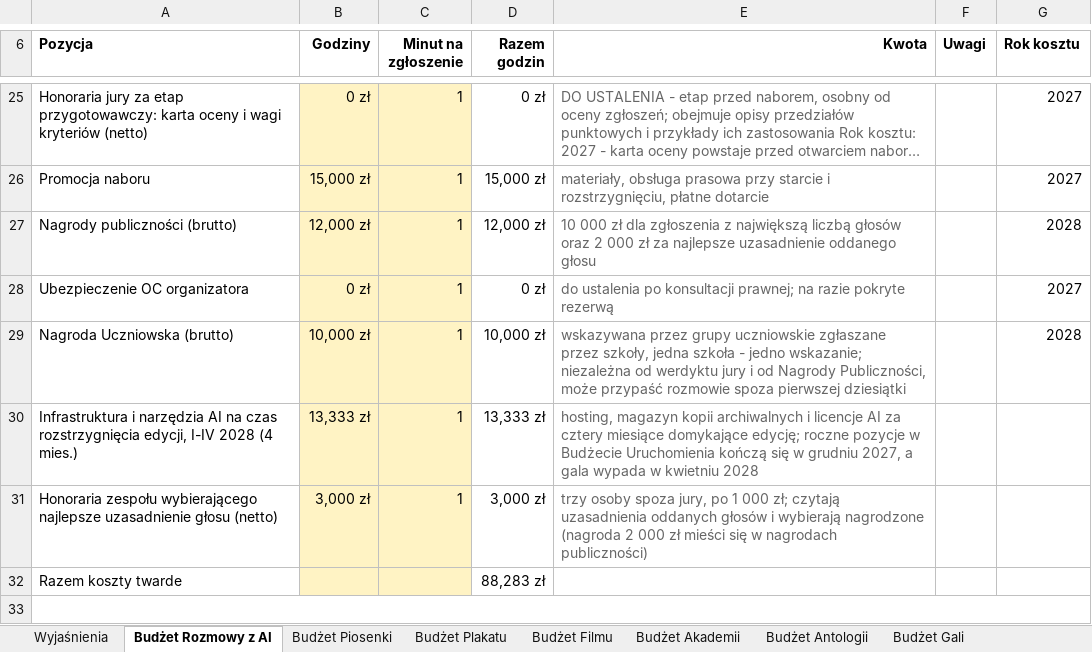
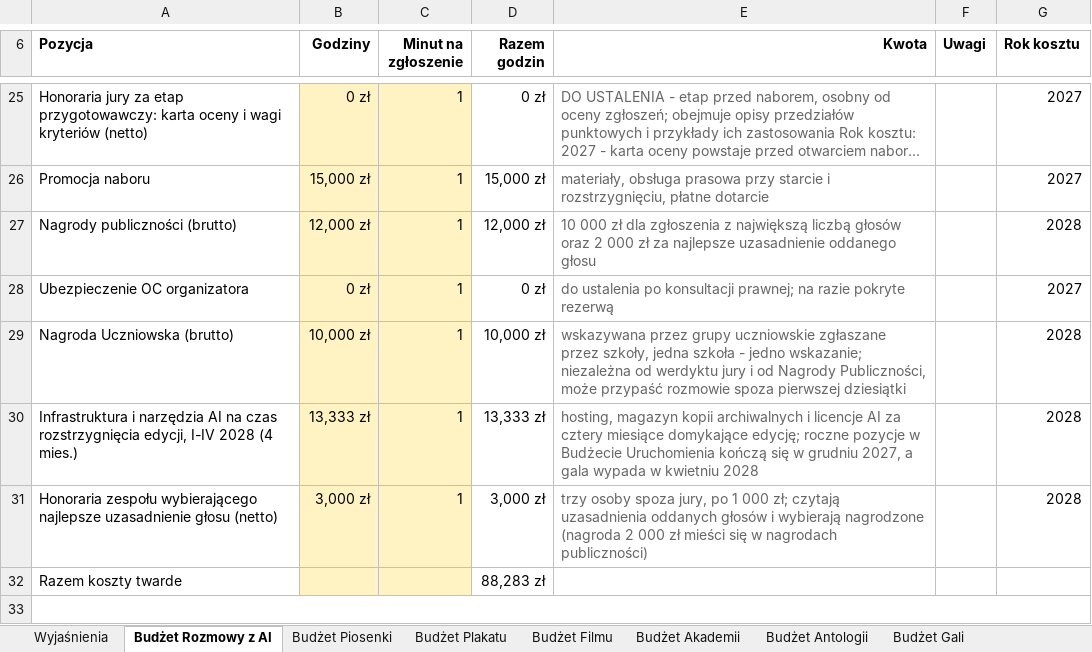
Before and after one commit to kolbinski/konstela, an Excel workbook: budzet-edycji-pierwszej.xlsx, sheet Budżet Rozmowy z AI, drawn as a sheet; only a part is shown, gaps mark what is left out; long unchanged cells end in …; values as stored, in another font and other column widths than the file's, no borders; the diff names each change by its address in the sheet, - before the commit and + after, or states it on an @@ line.

```diff
--- a/budzet-edycji-pierwszej.xlsx (sheet Budżet Rozmowy z AI)
+++ b/budzet-edycji-pierwszej.xlsx (sheet Budżet Rozmowy z AI)
-G30:G31 (Rok kosztu): (empty)
+G30:G31 (Rok kosztu): 2028
```
Also changed, not shown: sheet Budżet Filmu, sheet Budżet Plakatu, sheet Budżet Piosenki, attachments/zestawienie-zadania.xlsx, 3 other files.
